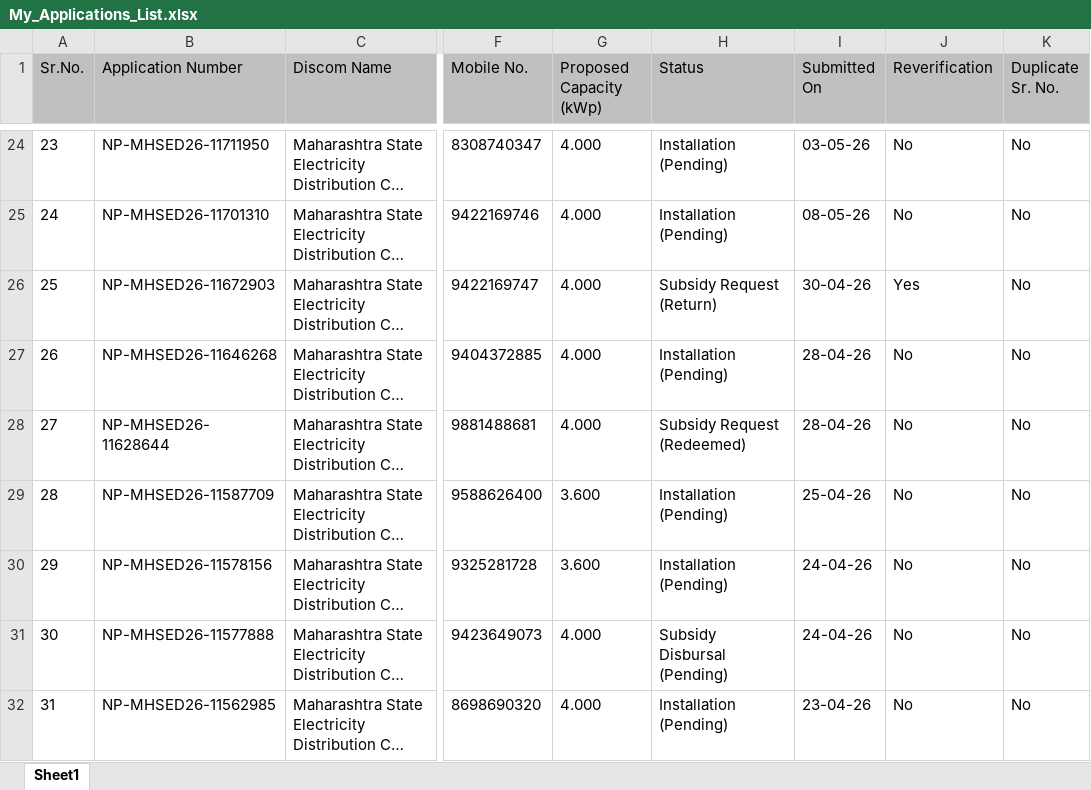
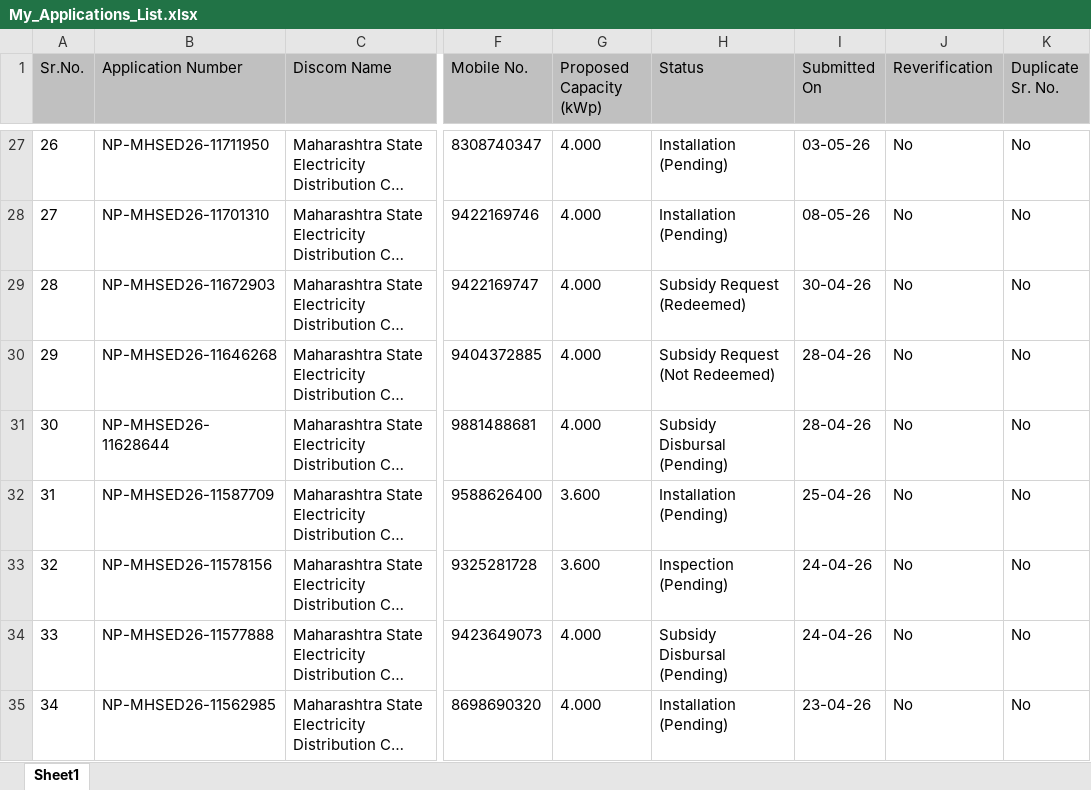
Before and after one commit to vidhyuxtechnologies-cloud/nationalPortalNotify, an Excel workbook: My_Applications_List.xlsx, sheet Sheet1, drawn as a sheet; only a part is shown, gaps mark what is left out; long unchanged cells end in …; values as stored, in another font and other column widths than the file's, no borders; addresses are those after the commit; the diff covers the shown part only; the diff names each change by its address in the sheet, - before the commit and + after, or states it on an @@ line.

Commit message:
new excel

```diff
--- a/My_Applications_List.xlsx (sheet Sheet1)
+++ b/My_Applications_List.xlsx (sheet Sheet1)
@@ column A (Sr.No.) renumbered from row 5 down @@
-H29 (Status): Subsidy Request (Return)
+H29 (Status): Subsidy Request (Redeemed)
-J29 (Reverification): Yes
+J29 (Reverification): No
-H30 (Status): Installation (Pending)
+H30 (Status): Subsidy Request (Not Redeemed)
-H31 (Status): Subsidy Request (Redeemed)
+H31 (Status): Subsidy Disbursal (Pending)
-H33 (Status): Installation (Pending)
+H33 (Status): Inspection (Pending)
```
Also changed, not shown: 3 added rows, 1 removed row and 22 edited cells elsewhere in this sheet, 2 other files.
